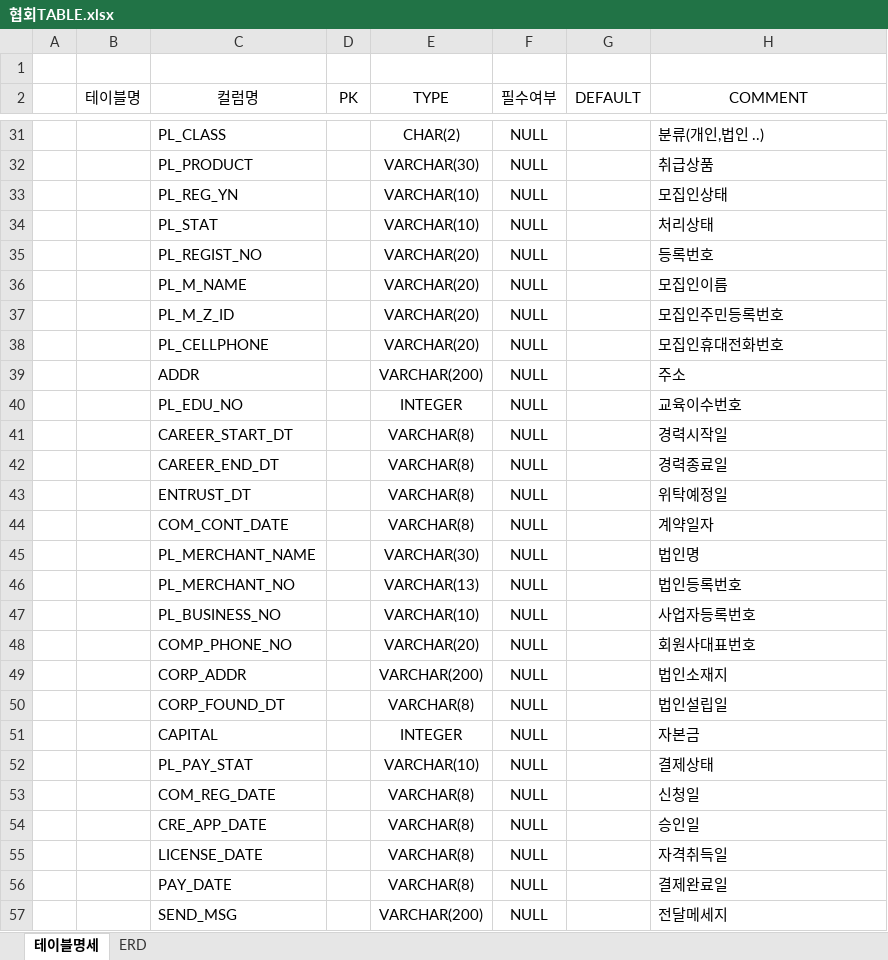
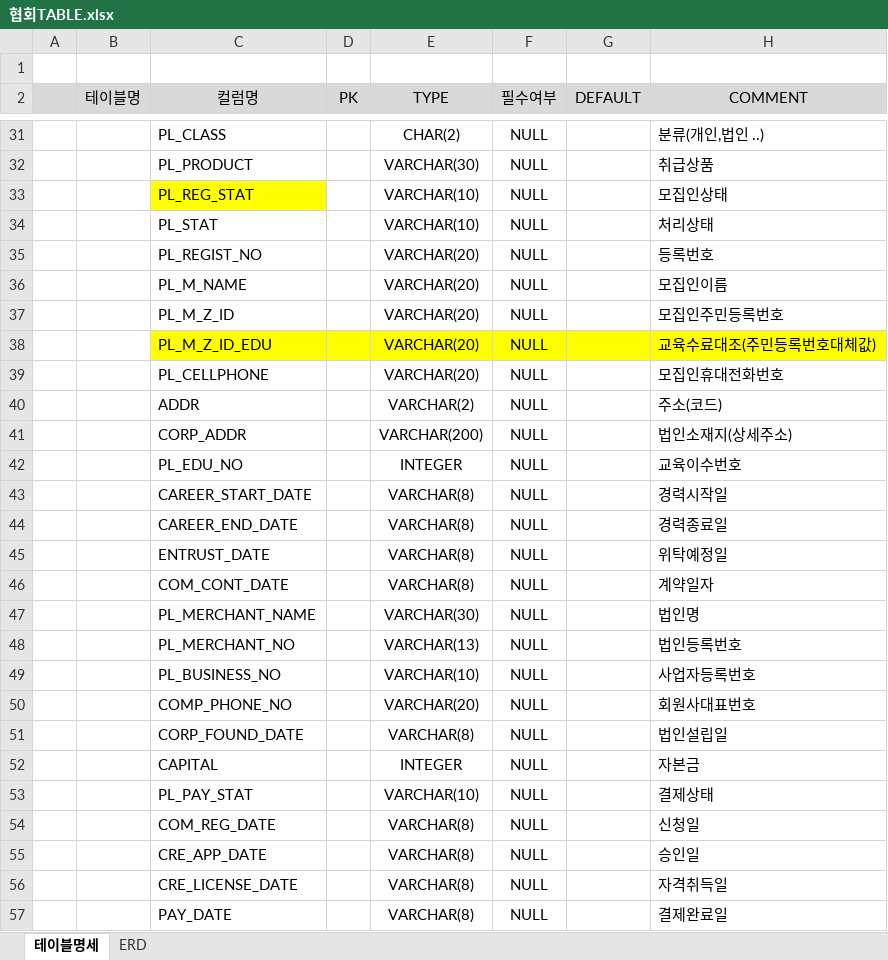
Before and after one commit to leebyungkwon/loans, an Excel workbook: src/main/document/협회TABLE.xlsx, sheet 테이블명세, drawn as a sheet; only a part is shown, gaps mark what is left out; the shorter side is filled out with more unchanged rows; values as stored, in another font and other column widths than the file's, no borders; removed rows and columns are numbered as before the commit, all else as after; the diff covers the shown part only; the diff names each change by its address in the sheet, - before the commit and + after, or states it on an @@ line.

```diff
--- a/src/main/document/협회TABLE.xlsx (sheet 테이블명세)
+++ b/src/main/document/협회TABLE.xlsx (sheet 테이블명세)
-A2:H2 fill: none
+A2:H2 fill: #D9D9D9
-C33 (컬럼명): PL_REG_YN
+C33 (컬럼명): PL_REG_STAT
-C33 fill: none
+C33 fill: #FFFF00
+row 38:  |  | PL_M_Z_ID_EDU |  | VARCHAR(20) | NULL |  | 교육수료대조(주민등록번호대체값)
-E40 (TYPE): VARCHAR(200)
+E40 (TYPE): VARCHAR(2)
-H40 (COMMENT): 주소
+H40 (COMMENT): 주소(코드)
+row 41:  |  | CORP_ADDR |  | VARCHAR(200) | NULL |  | 법인소재지(상세주소)
-C43 (컬럼명): CAREER_START_DT
+C43 (컬럼명): CAREER_START_DATE
-C44 (컬럼명): CAREER_END_DT
+C44 (컬럼명): CAREER_END_DATE
-C45 (컬럼명): ENTRUST_DT
+C45 (컬럼명): ENTRUST_DATE
-row 49:  |  | CORP_ADDR |  | VARCHAR(200) | NULL |  | 법인소재지
-C51 (컬럼명): CORP_FOUND_DT
+C51 (컬럼명): CORP_FOUND_DATE
-C56 (컬럼명): LICENSE_DATE
+C56 (컬럼명): CRE_LICENSE_DATE
```
Also changed, not shown: 3 added rows, 2 removed rows and 15 edited cells elsewhere in this sheet, src/main/document/여신금융협회 대출모집인 WBS.xlsx, 2 other files.
